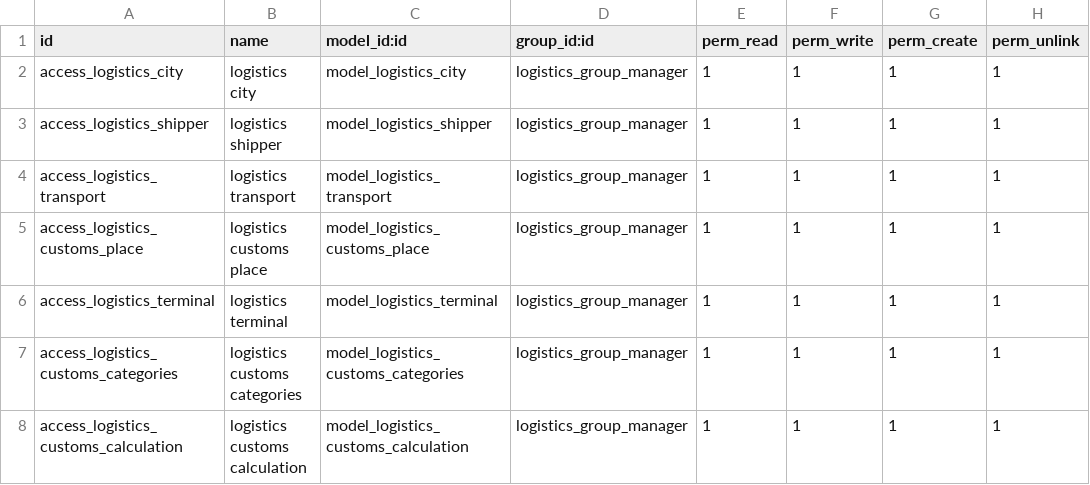
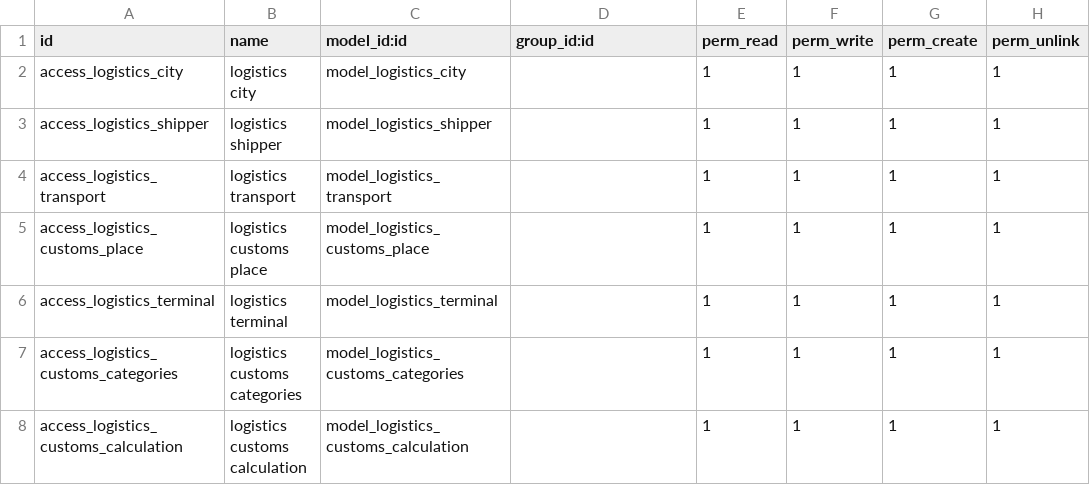
Before and after one commit to jumshudsultan/aircargo_prod, a CSV file: logistics/security/ir.model.access.csv, drawn as a sheet.

```diff
--- a/logistics/security/ir.model.access.csv
+++ b/logistics/security/ir.model.access.csv
@@ -1,8 +1,8 @@
 id,name,model_id:id,group_id:id,perm_read,perm_write,perm_create,perm_unlink
-access_logistics_city,logistics city,model_logistics_city,logistics_group_manager,1,1,1,1
-access_logistics_shipper,logistics shipper,model_logistics_shipper,logistics_group_manager,1,1,1,1
-access_logistics_transport,logistics transport,model_logistics_transport,logistics_group_manager,1,1,1,1
-access_logistics_customs_place,logistics customs place,model_logistics_customs_place,logistics_group_manager,1,1,1,1
-access_logistics_terminal,logistics terminal,model_logistics_terminal,logistics_group_manager,1,1,1,1
-access_logistics_customs_categories,logistics customs categories,model_logistics_customs_categories,logistics_group_manager,1,1,1,1
-access_logistics_customs_calculation,logistics customs calculation,model_logistics_customs_calculation,logistics_group_manager,1,1,1,1
+access_logistics_city,logistics city,model_logistics_city,,1,1,1,1
+access_logistics_shipper,logistics shipper,model_logistics_shipper,,1,1,1,1
+access_logistics_transport,logistics transport,model_logistics_transport,,1,1,1,1
+access_logistics_customs_place,logistics customs place,model_logistics_customs_place,,1,1,1,1
+access_logistics_terminal,logistics terminal,model_logistics_terminal,,1,1,1,1
+access_logistics_customs_categories,logistics customs categories,model_logistics_customs_categories,,1,1,1,1
+access_logistics_customs_calculation,logistics customs calculation,model_logistics_customs_calculation,,1,1,1,1
```
